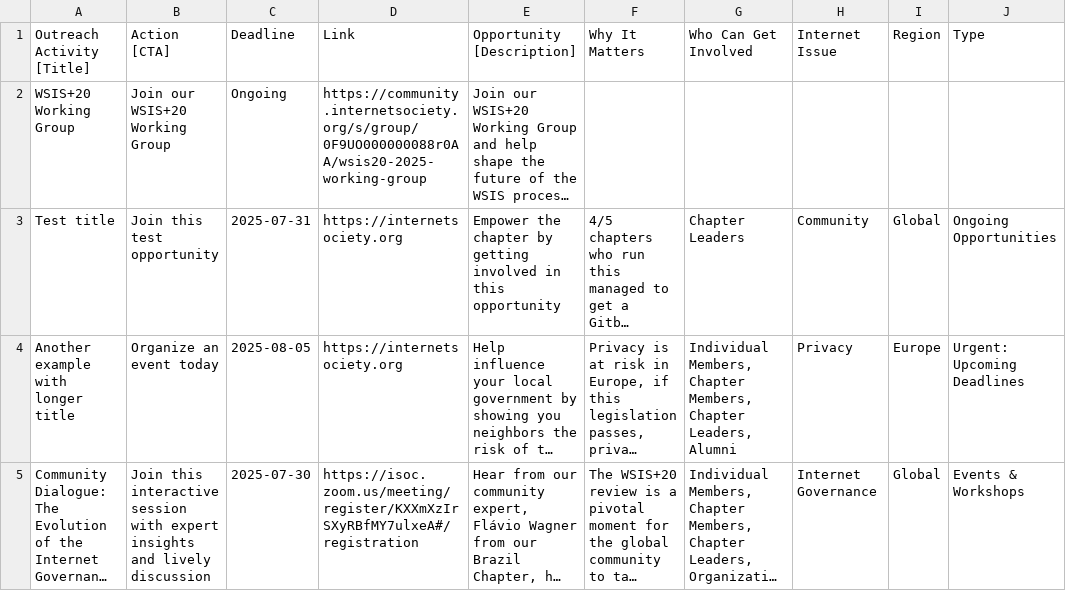
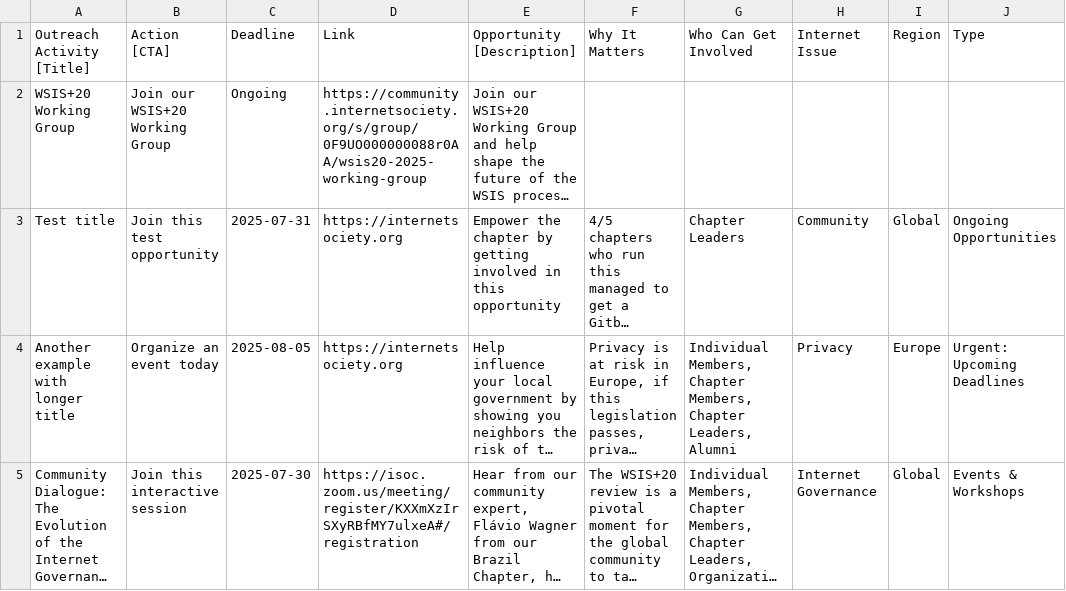
Before and after one commit to InternetSociety/community-opportunities, a CSV file: data/opportunities.csv, drawn as a sheet; only a part is shown; long unchanged cells end in …; the diff names each change by its address in the sheet, - before the commit and + after, or states it on an @@ line.

```diff
--- a/data/opportunities.csv
+++ b/data/opportunities.csv
-B5: …interactive session with expert insights and lively discussion
+B5: …interactive session
```
Also changed, not shown: 1 other file.
